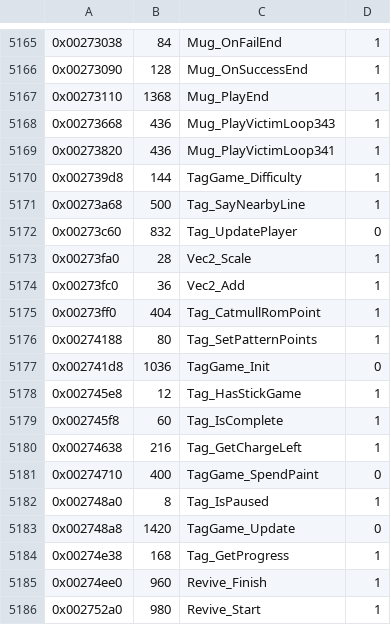
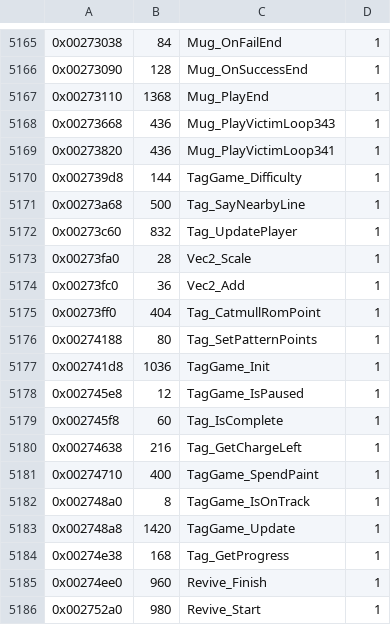
Before and after one commit to Ryubara/coney, a TSV file: docs/progress/ghidra-functions.tsv, drawn as a sheet; only a part is shown, gaps mark what is left out.

```diff
--- a/docs/progress/ghidra-functions.tsv
+++ b/docs/progress/ghidra-functions.tsv
@@ -5171,3 +5171,3 @@
 0x00273a68	500	Tag_SayNearbyLine	1
-0x00273c60	832	Tag_UpdatePlayer	0
+0x00273c60	832	Tag_UpdatePlayer	1
 0x00273fa0	28	Vec2_Scale	1
@@ -5176,9 +5176,9 @@
 0x00274188	80	Tag_SetPatternPoints	1
-0x002741d8	1036	TagGame_Init	0
-0x002745e8	12	Tag_HasStickGame	1
+0x002741d8	1036	TagGame_Init	1
+0x002745e8	12	TagGame_IsPaused	1
 0x002745f8	60	Tag_IsComplete	1
 0x00274638	216	Tag_GetChargeLeft	1
-0x00274710	400	TagGame_SpendPaint	0
-0x002748a0	8	Tag_IsPaused	1
-0x002748a8	1420	TagGame_Update	0
+0x00274710	400	TagGame_SpendPaint	1
+0x002748a0	8	TagGame_IsOnTrack	1
+0x002748a8	1420	TagGame_Update	1
 0x00274e38	168	Tag_GetProgress	1
```
Also changed, not shown: 5 other files.
